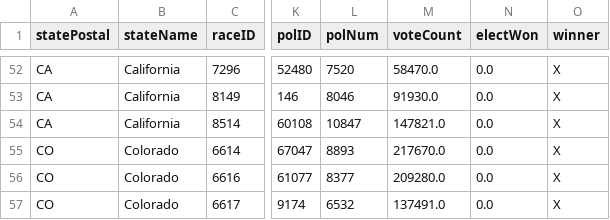
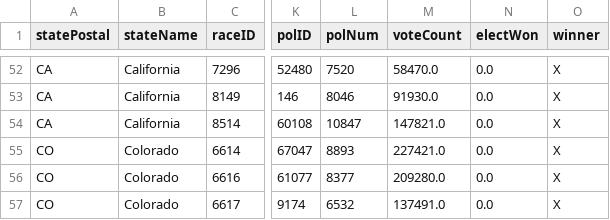
Before and after one commit to Nikkei-Visual-Data-Journalism/MidTermElection_1123409584372xxbb225, a CSV file: APAPI/electionResultsWinners_house.csv, drawn as a sheet; only a part is shown, gaps mark what is left out; the diff names each change by its address in the sheet, - before the commit and + after, or states it on an @@ line.

```diff
--- a/APAPI/electionResultsWinners_house.csv
+++ b/APAPI/electionResultsWinners_house.csv
-M55 (voteCount): 217670.0
+M55 (voteCount): 227421.0
```
Also changed, not shown: APAPI/electionResultsWinners_senate.csv.
